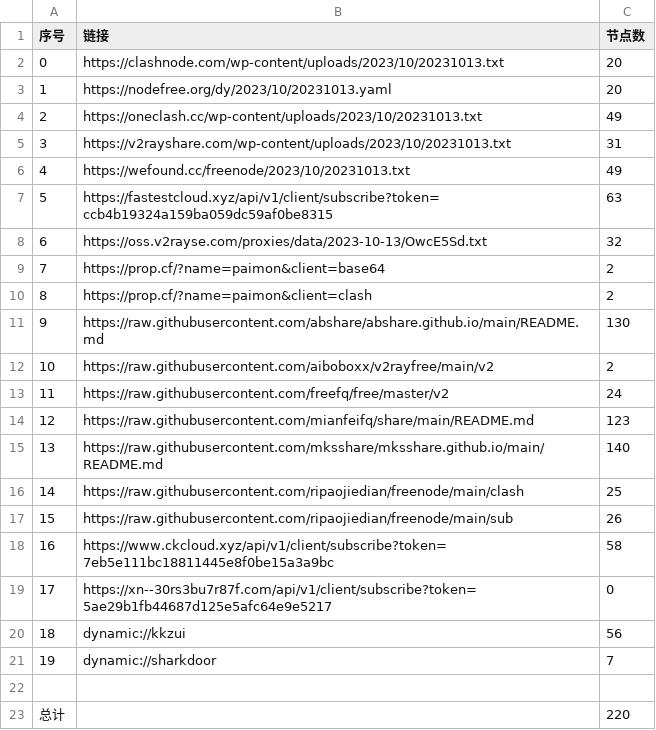
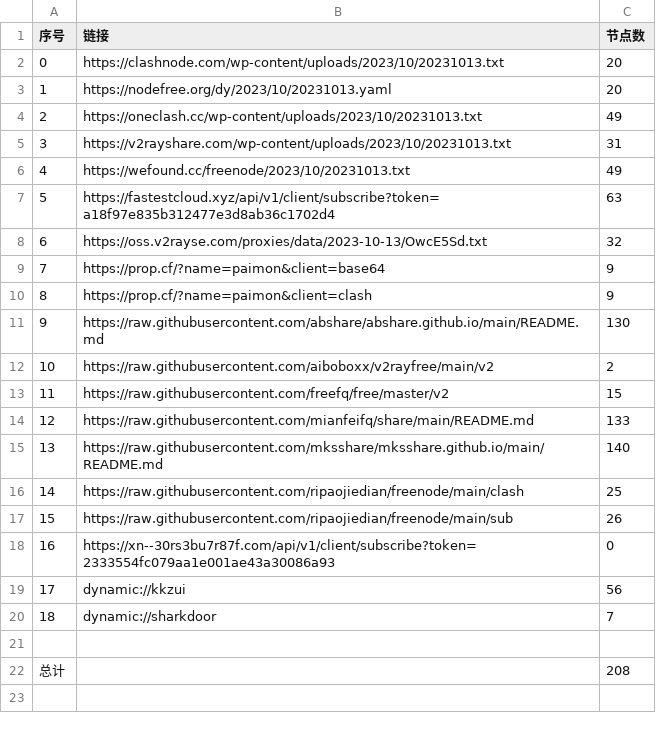
Before and after one commit to WTNLXTBL/Node-Fetch, a CSV file: list_result.csv, drawn as a sheet; removed rows and columns are numbered as before the commit, all else as after; the diff names each change by its address in the sheet, - before the commit and + after, or states it on an @@ line.

```diff
--- a/list_result.csv
+++ b/list_result.csv
-B7 (链接): https://fastestcloud.xyz/api/v1/client/subscribe?token=ccb4b19324a159ba059dc59af0be8315
+B7 (链接): https://fastestcloud.xyz/api/v1/client/subscribe?token=a18f97e835b312477e3d8ab36c1702d4
-C9:C10 (节点数): 2
+C9:C10 (节点数): 9
-C13 (节点数): 24
+C13 (节点数): 15
-C14 (节点数): 123
+C14 (节点数): 133
-row 18: 16 | https://www.ckcloud.xyz/api/v1/client/subscribe?token=7eb5e111bc18811445e8f0be15a3a9bc | 58
@@ column A (序号) renumbered between rows 18 and 20 @@
-B18 (链接): https://xn--30rs3bu7r87f.com/api/v1/client/subscribe?token=5ae29b1fb44687d125e5afc64e9e5217
+B18 (链接): https://xn--30rs3bu7r87f.com/api/v1/client/subscribe?token=2333554fc079aa1e001ae43a30086a93
-C22 (节点数): 220
+C22 (节点数): 208
```
Also changed, not shown: 14 other files.
